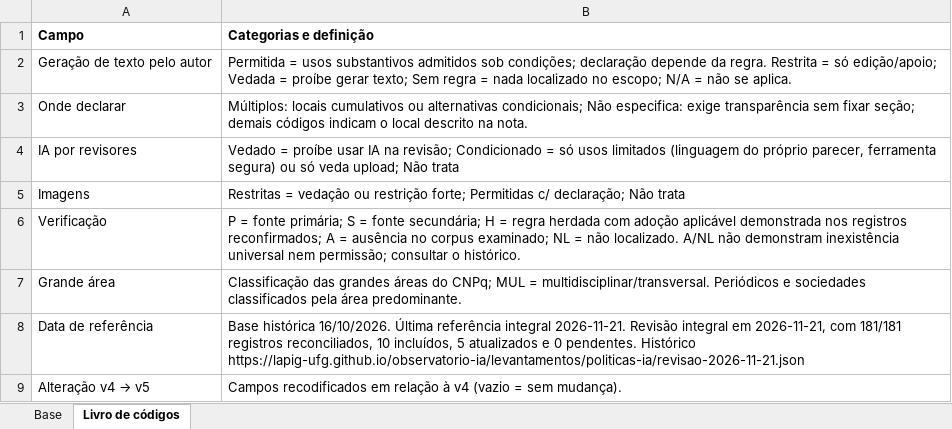
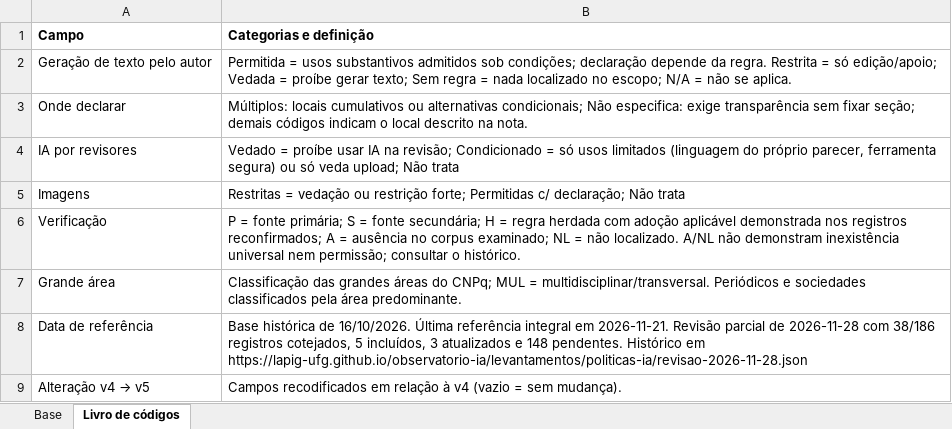
Before and after one commit to lapig-ufg/observatorio-ia, an Excel workbook: public/levantamentos/politicas-ia/base-politicas-ia-2026-10.xlsx, sheet Livro de códigos, drawn as a sheet; values as stored, in another font and other column widths than the file's, no borders; the diff names each change by its address in the sheet, - before the commit and + after, or states it on an @@ line.

```diff
--- a/public/levantamentos/politicas-ia/base-politicas-ia-2026-10.xlsx (sheet Livro de códigos)
+++ b/public/levantamentos/politicas-ia/base-politicas-ia-2026-10.xlsx (sheet Livro de códigos)
-B8 (Categorias e definição): Base histórica 16/10/2026. Última referência integral 2026-11-21. Revisão integral em 2026-11-21, com 181/181 registros reconciliados, 10 incluídos, 5 atualizados e 0 pendentes. Histórico https://lapig-ufg.github.io/observatorio-ia/levantamentos/politicas-ia/revisao-2026-11-21.json
+B8 (Categorias e definição): Base histórica de 16/10/2026. Última referência integral em 2026-11-21. Revisão parcial de 2026-11-28 com 38/186 registros cotejados, 5 incluídos, 3 atualizados e 148 pendentes. Histórico em https://lapig-ufg.github.io/observatorio-ia/levantamentos/politicas-ia/revisao-2026-11-28.json
```
Also changed, not shown: sheet Base, public/levantamentos/politicas-ia/base-politicas-ia-2026-10-en.xlsx, 10 other files.
